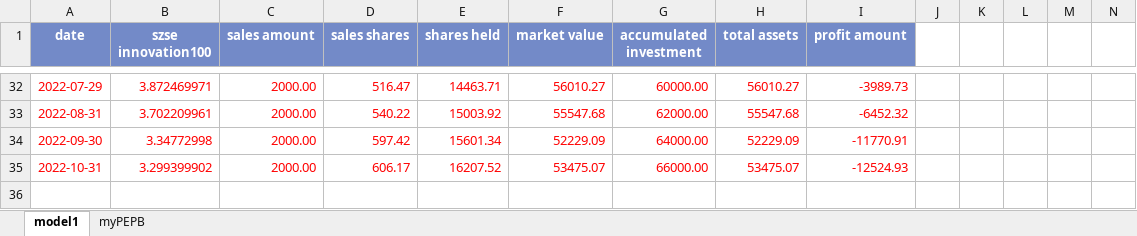
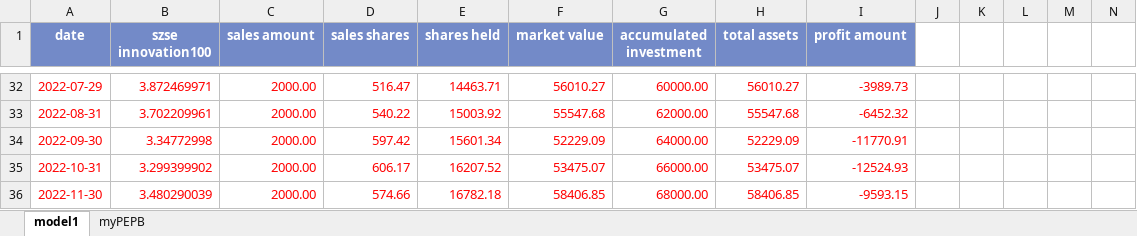
Before and after one commit to laienwei/valuationquan, an Excel workbook: lai/valuationquan/szseinnovation100index/szseinnovation100indexmodel1prac.xlsx, sheet model1, drawn as a sheet; only a part is shown, gaps mark what is left out; values as stored, in another font and other column widths than the file's, no borders; charts and pictures not drawn; rows hold the shown columns only; the diff names each change by its address in the sheet, - before the commit and + after, or states it on an @@ line.

Commit message:
update model1prac.xlsx

```diff
--- a/lai/valuationquan/szseinnovation100index/szseinnovation100indexmodel1prac.xlsx (sheet model1)
+++ b/lai/valuationquan/szseinnovation100index/szseinnovation100indexmodel1prac.xlsx (sheet model1)
+row 36: 2022-11-30 | 3.480290039 | 2000.00 | 574.66 | 16782.18 | 58406.85 | 68000.00 | 58406.85 | -9593.15
```
Also changed, not shown: sheet myPEPB, charts or pictures.
